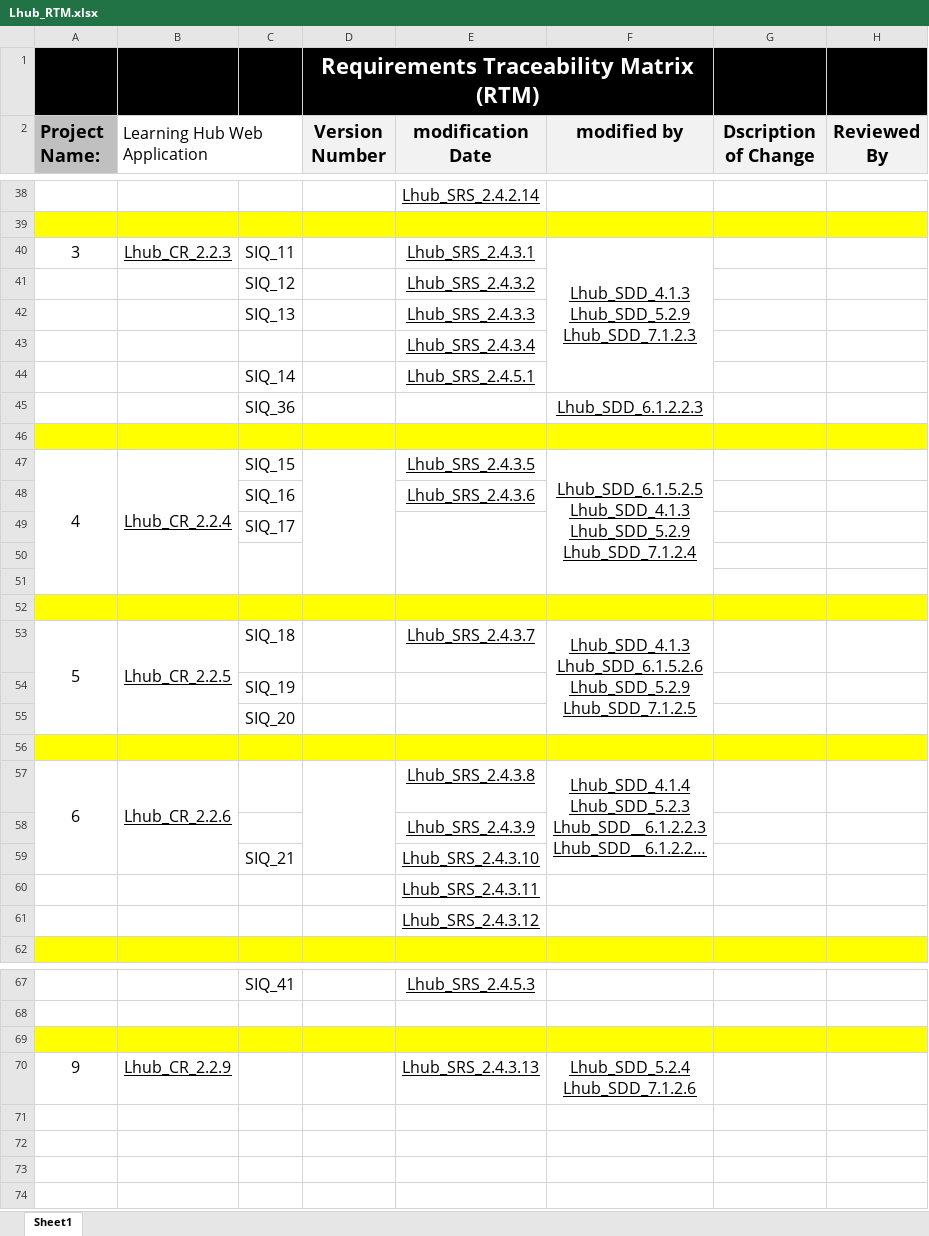
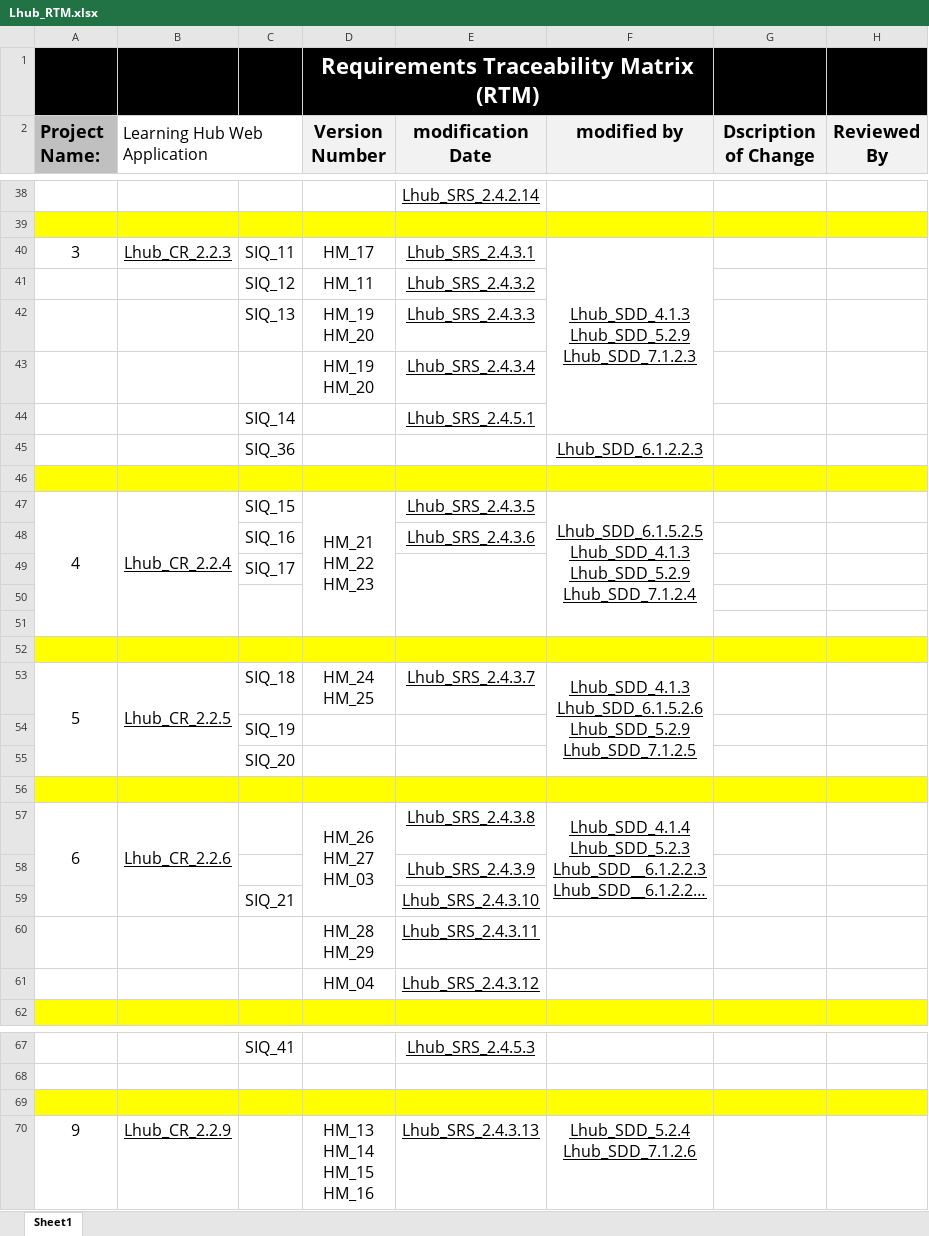
Before and after one commit to AyaMohamed/Learning-hub, an Excel workbook: Lhub_RTM.xlsx, sheet Sheet1, drawn as a sheet; only a part is shown, gaps mark what is left out; long unchanged cells end in …; values as stored, in another font and other column widths than the file's, no borders; conditional formats not drawn; ↵ is a line break in a cell; the diff names each change by its address in the sheet, - before the commit and + after, or states it on an @@ line.

```diff
--- a/Lhub_RTM.xlsx (sheet Sheet1)
+++ b/Lhub_RTM.xlsx (sheet Sheet1)
-D40 (Version Number): (empty)
+D40 (Version Number): HM_17
-D41 (Version Number): (empty)
+D41 (Version Number): HM_11
-D42:D43 (Version Number): (empty)
+D42:D43 (Version Number): HM_19 ↵ HM_20
-D47 (Version Number): (empty)
+D47 (Version Number): HM_21 ↵ HM_22 ↵ HM_23
-D53 (Version Number): (empty)
+D53 (Version Number): HM_24 ↵ HM_25
-D57 (Version Number): (empty)
+D57 (Version Number): HM_26 ↵ HM_27 ↵ HM_03
-D60 (Version Number): (empty)
+D60 (Version Number): HM_28 ↵ HM_29
-D61 (Version Number): (empty)
+D61 (Version Number): HM_04
-D70 (Version Number): (empty)
+D70 (Version Number): HM_13 ↵ HM_14 ↵ HM_15 ↵ HM_16
```
Also changed, not shown: Requirements/Lhub_RTM.xlsx.
